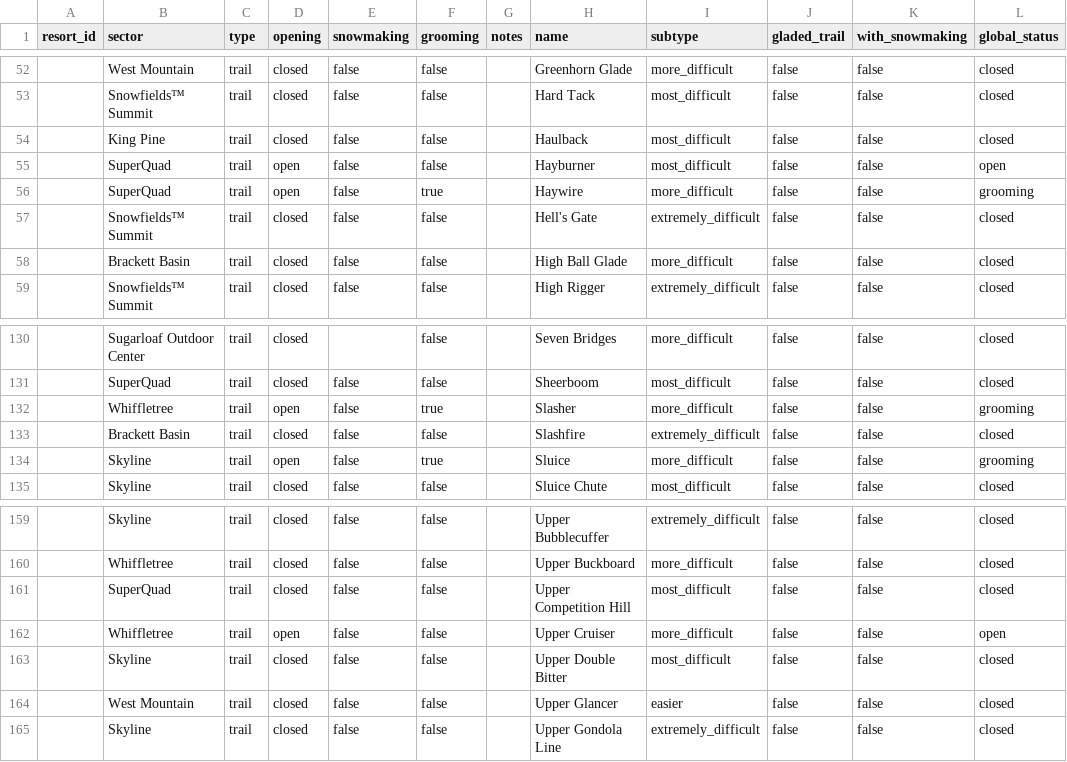
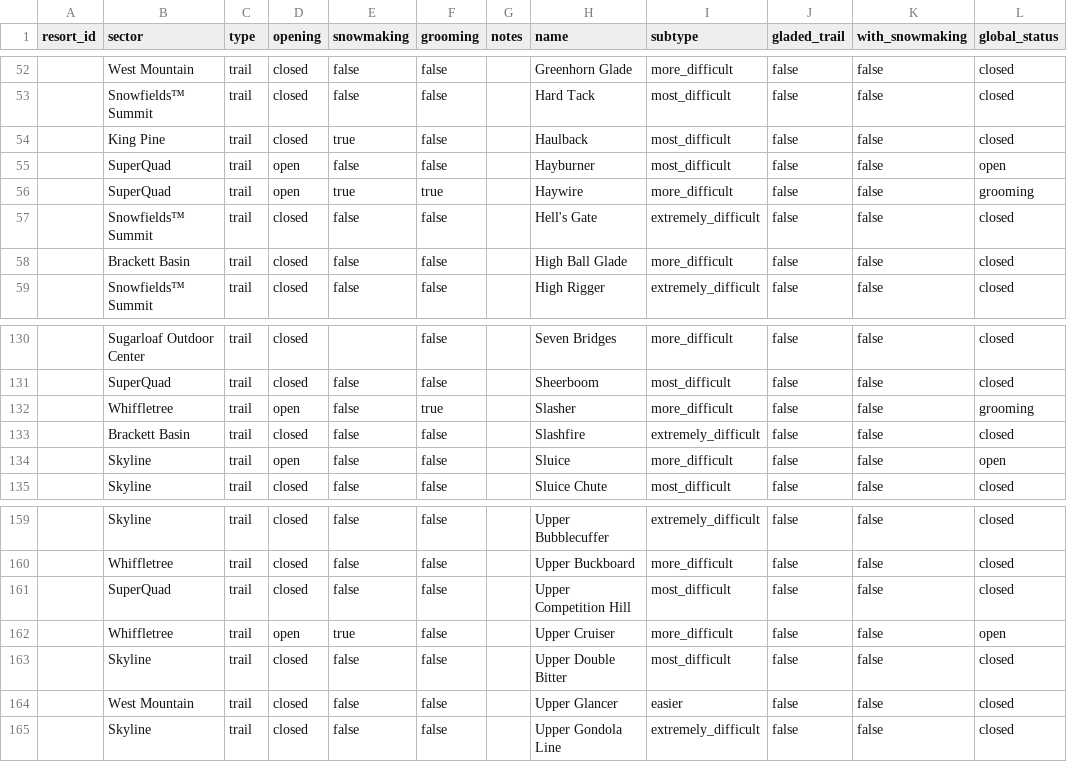
Before and after one commit to abkfenris/sugarloaf, a CSV file: trails.csv, drawn as a sheet; only a part is shown, gaps mark what is left out.

```diff
--- a/trails.csv
+++ b/trails.csv
@@ -53,5 +53,5 @@ resort_id,sector,type,opening,snowmaking,grooming,notes,name,subtype,gladed_trai
 ,Snowfields™ Summit,trail,closed,false,false,,Hard Tack,most_difficult,false,false,closed
-,King Pine,trail,closed,false,false,,Haulback,most_difficult,false,false,closed
+,King Pine,trail,closed,true,false,,Haulback,most_difficult,false,false,closed
 ,SuperQuad,trail,open,false,false,,Hayburner,most_difficult,false,false,open
-,SuperQuad,trail,open,false,true,,Haywire,more_difficult,false,false,grooming
+,SuperQuad,trail,open,true,true,,Haywire,more_difficult,false,false,grooming
 ,Snowfields™ Summit,trail,closed,false,false,,Hell's Gate,extremely_difficult,false,false,closed
@@ -133,3 +133,3 @@ resort_id,sector,type,opening,snowmaking,grooming,notes,name,subtype,gladed_trai
 ,Brackett Basin,trail,closed,false,false,,Slashfire,extremely_difficult,false,false,closed
-,Skyline,trail,open,false,true,,Sluice,more_difficult,false,false,grooming
+,Skyline,trail,open,false,false,,Sluice,more_difficult,false,false,open
 ,Skyline,trail,closed,false,false,,Sluice Chute,most_difficult,false,false,closed
@@ -161,3 +161,3 @@ resort_id,sector,type,opening,snowmaking,grooming,notes,name,subtype,gladed_trai
 ,SuperQuad,trail,closed,false,false,,Upper Competition Hill,most_difficult,false,false,closed
-,Whiffletree,trail,open,false,false,,Upper Cruiser,more_difficult,false,false,open
+,Whiffletree,trail,open,true,false,,Upper Cruiser,more_difficult,false,false,open
 ,Skyline,trail,closed,false,false,,Upper Double Bitter,most_difficult,false,false,closed
```
Also changed, not shown: 2 other files.
